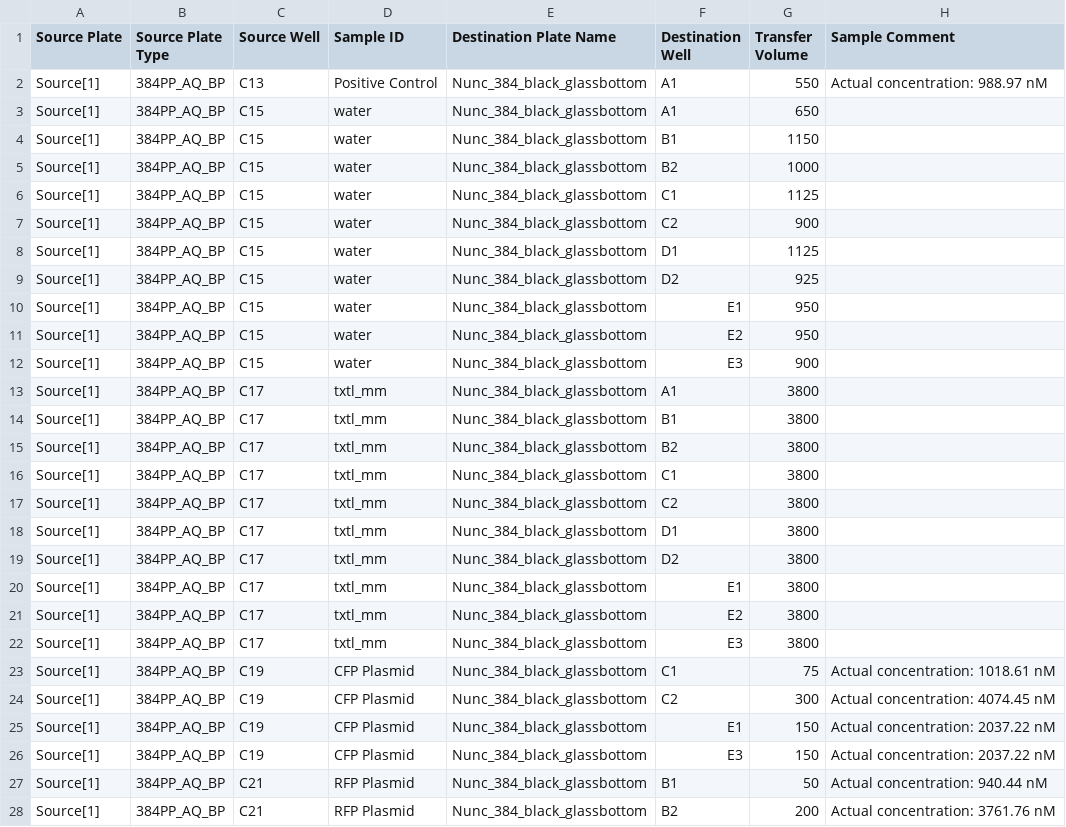
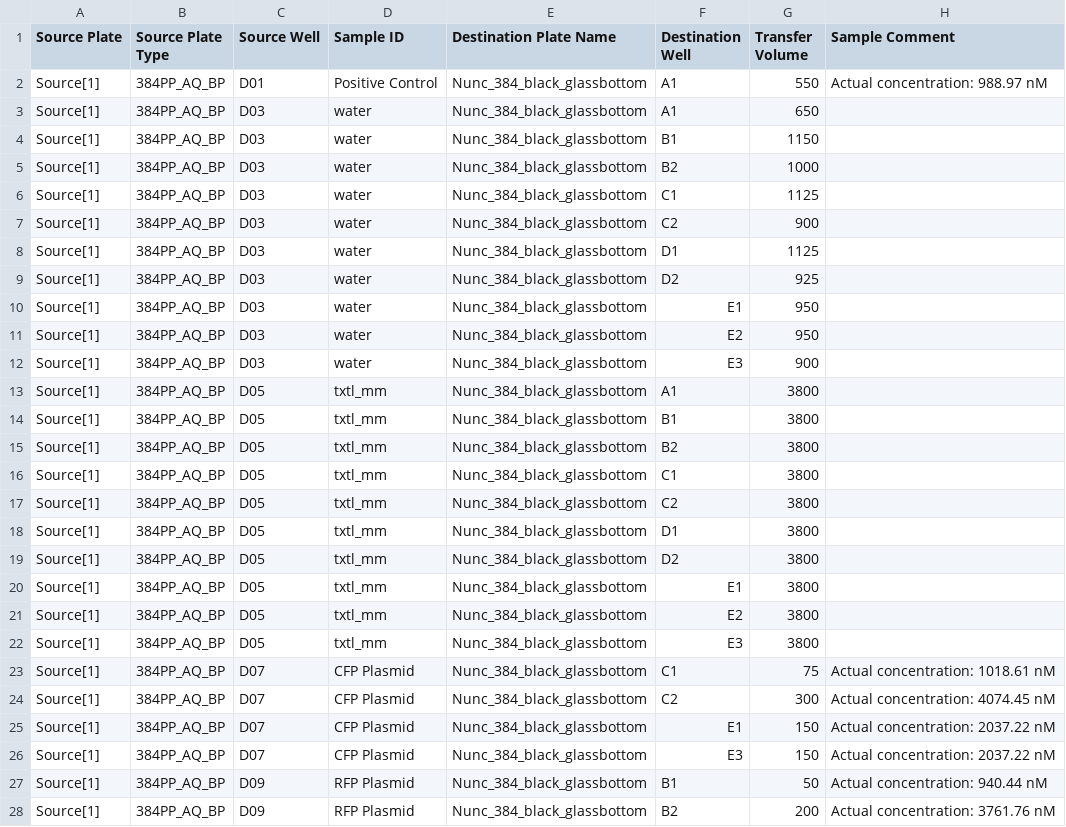
Before and after one commit to sclamons/murraylab_tools, a CSV file: examples/txtl_setup/outputs/TX-TL_setup_example_EchoInput.csv, drawn as a sheet; only a part is shown; the diff covers the shown part only.

```diff
--- a/examples/txtl_setup/outputs/TX-TL_setup_example_EchoInput.csv
+++ b/examples/txtl_setup/outputs/TX-TL_setup_example_EchoInput.csv
@@ -1,28 +1,28 @@
 Source Plate,Source Plate Type,Source Well,Sample ID,Destination Plate Name,Destination Well,Transfer Volume,Sample Comment
-Source[1],384PP_AQ_BP,C13,Positive Control,Nunc_384_black_glassbottom,A1,550,Actual concentration: 988.97 nM
-Source[1],384PP_AQ_BP,C15,water,Nunc_384_black_glassbottom,A1,650,
-Source[1],384PP_AQ_BP,C15,water,Nunc_384_black_glassbottom,B1,1150,
-Source[1],384PP_AQ_BP,C15,water,Nunc_384_black_glassbottom,B2,1000,
-Source[1],384PP_AQ_BP,C15,water,Nunc_384_black_glassbottom,C1,1125,
-Source[1],384PP_AQ_BP,C15,water,Nunc_384_black_glassbottom,C2,900,
-Source[1],384PP_AQ_BP,C15,water,Nunc_384_black_glassbottom,D1,1125,
-Source[1],384PP_AQ_BP,C15,water,Nunc_384_black_glassbottom,D2,925,
-Source[1],384PP_AQ_BP,C15,water,Nunc_384_black_glassbottom,E1,950,
-Source[1],384PP_AQ_BP,C15,water,Nunc_384_black_glassbottom,E2,950,
-Source[1],384PP_AQ_BP,C15,water,Nunc_384_black_glassbottom,E3,900,
-Source[1],384PP_AQ_BP,C17,txtl_mm,Nunc_384_black_glassbottom,A1,3800,
-Source[1],384PP_AQ_BP,C17,txtl_mm,Nunc_384_black_glassbottom,B1,3800,
-Source[1],384PP_AQ_BP,C17,txtl_mm,Nunc_384_black_glassbottom,B2,3800,
-Source[1],384PP_AQ_BP,C17,txtl_mm,Nunc_384_black_glassbottom,C1,3800,
-Source[1],384PP_AQ_BP,C17,txtl_mm,Nunc_384_black_glassbottom,C2,3800,
-Source[1],384PP_AQ_BP,C17,txtl_mm,Nunc_384_black_glassbottom,D1,3800,
-Source[1],384PP_AQ_BP,C17,txtl_mm,Nunc_384_black_glassbottom,D2,3800,
-Source[1],384PP_AQ_BP,C17,txtl_mm,Nunc_384_black_glassbottom,E1,3800,
-Source[1],384PP_AQ_BP,C17,txtl_mm,Nunc_384_black_glassbottom,E2,3800,
-Source[1],384PP_AQ_BP,C17,txtl_mm,Nunc_384_black_glassbottom,E3,3800,
-Source[1],384PP_AQ_BP,C19,CFP Plasmid,Nunc_384_black_glassbottom,C1,75,Actual concentration: 1018.61 nM
-Source[1],384PP_AQ_BP,C19,CFP Plasmid,Nunc_384_black_glassbottom,C2,300,Actual concentration: 4074.45 nM
-Source[1],384PP_AQ_BP,C19,CFP Plasmid,Nunc_384_black_glassbottom,E1,150,Actual concentration: 2037.22 nM
-Source[1],384PP_AQ_BP,C19,CFP Plasmid,Nunc_384_black_glassbottom,E3,150,Actual concentration: 2037.22 nM
-Source[1],384PP_AQ_BP,C21,RFP Plasmid,Nunc_384_black_glassbottom,B1,50,Actual concentration: 940.44 nM
-Source[1],384PP_AQ_BP,C21,RFP Plasmid,Nunc_384_black_glassbottom,B2,200,Actual concentration: 3761.76 nM
+Source[1],384PP_AQ_BP,D01,Positive Control,Nunc_384_black_glassbottom,A1,550,Actual concentration: 988.97 nM
+Source[1],384PP_AQ_BP,D03,water,Nunc_384_black_glassbottom,A1,650,
+Source[1],384PP_AQ_BP,D03,water,Nunc_384_black_glassbottom,B1,1150,
+Source[1],384PP_AQ_BP,D03,water,Nunc_384_black_glassbottom,B2,1000,
+Source[1],384PP_AQ_BP,D03,water,Nunc_384_black_glassbottom,C1,1125,
+Source[1],384PP_AQ_BP,D03,water,Nunc_384_black_glassbottom,C2,900,
+Source[1],384PP_AQ_BP,D03,water,Nunc_384_black_glassbottom,D1,1125,
+Source[1],384PP_AQ_BP,D03,water,Nunc_384_black_glassbottom,D2,925,
+Source[1],384PP_AQ_BP,D03,water,Nunc_384_black_glassbottom,E1,950,
+Source[1],384PP_AQ_BP,D03,water,Nunc_384_black_glassbottom,E2,950,
+Source[1],384PP_AQ_BP,D03,water,Nunc_384_black_glassbottom,E3,900,
+Source[1],384PP_AQ_BP,D05,txtl_mm,Nunc_384_black_glassbottom,A1,3800,
+Source[1],384PP_AQ_BP,D05,txtl_mm,Nunc_384_black_glassbottom,B1,3800,
+Source[1],384PP_AQ_BP,D05,txtl_mm,Nunc_384_black_glassbottom,B2,3800,
+Source[1],384PP_AQ_BP,D05,txtl_mm,Nunc_384_black_glassbottom,C1,3800,
+Source[1],384PP_AQ_BP,D05,txtl_mm,Nunc_384_black_glassbottom,C2,3800,
+Source[1],384PP_AQ_BP,D05,txtl_mm,Nunc_384_black_glassbottom,D1,3800,
+Source[1],384PP_AQ_BP,D05,txtl_mm,Nunc_384_black_glassbottom,D2,3800,
+Source[1],384PP_AQ_BP,D05,txtl_mm,Nunc_384_black_glassbottom,E1,3800,
+Source[1],384PP_AQ_BP,D05,txtl_mm,Nunc_384_black_glassbottom,E2,3800,
+Source[1],384PP_AQ_BP,D05,txtl_mm,Nunc_384_black_glassbottom,E3,3800,
+Source[1],384PP_AQ_BP,D07,CFP Plasmid,Nunc_384_black_glassbottom,C1,75,Actual concentration: 1018.61 nM
+Source[1],384PP_AQ_BP,D07,CFP Plasmid,Nunc_384_black_glassbottom,C2,300,Actual concentration: 4074.45 nM
+Source[1],384PP_AQ_BP,D07,CFP Plasmid,Nunc_384_black_glassbottom,E1,150,Actual concentration: 2037.22 nM
+Source[1],384PP_AQ_BP,D07,CFP Plasmid,Nunc_384_black_glassbottom,E3,150,Actual concentration: 2037.22 nM
+Source[1],384PP_AQ_BP,D09,RFP Plasmid,Nunc_384_black_glassbottom,B1,50,Actual concentration: 940.44 nM
+Source[1],384PP_AQ_BP,D09,RFP Plasmid,Nunc_384_black_glassbottom,B2,200,Actual concentration: 3761.76 nM
```
Also changed, not shown: 6 edited cells elsewhere in this file, examples/2D_dilution_series/outputs/dilution_setup_example_EchoInput.csv, 6 other files.
